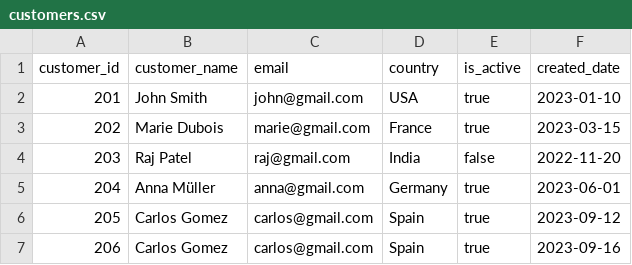
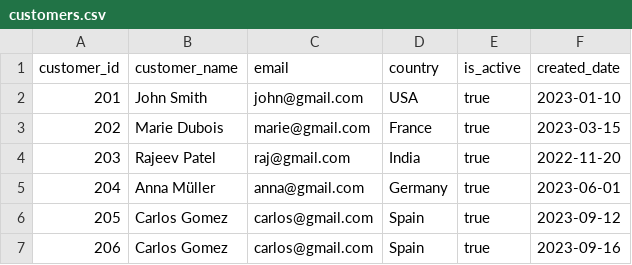
Before and after one commit to Deepikachgit123/practice1, a CSV file: customers.csv, drawn as a sheet.

Commit message:
modified 203 name customers.csv with new data

```diff
--- a/customers.csv
+++ b/customers.csv
@@ -3,3 +3,3 @@ customer_id,customer_name,email,country,is_active,created_date
 202,Marie Dubois,marie@gmail.com,France,true,2023-03-15
-203,Raj Patel,raj@gmail.com,India,false,2022-11-20
+203,Rajeev Patel,raj@gmail.com,India,true,2022-11-20
 204,Anna Müller,anna@gmail.com,Germany,true,2023-06-01
```
